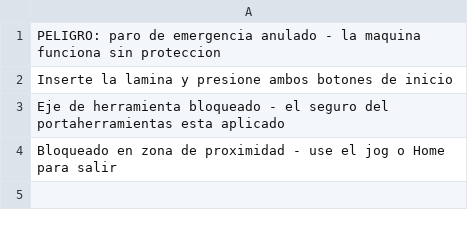
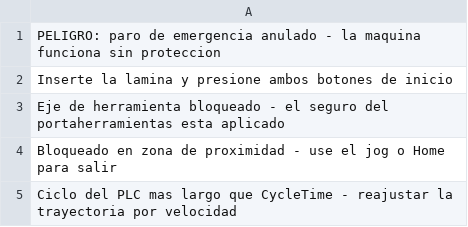
Before and after one commit to Erguu/MexicoMetalSpinning, a TSV file: tools/textlists/Warnings_ES.tsv, drawn as a sheet; the diff names each change by its address in the sheet, - before the commit and + after, or states it on an @@ line.

```diff
--- a/tools/textlists/Warnings_ES.tsv
+++ b/tools/textlists/Warnings_ES.tsv
+row 5: Ciclo del PLC mas largo que CycleTime - reajustar la trayectoria por velocidad
```
Also changed, not shown: tools/hmi_texts.csv, 11 other files.
